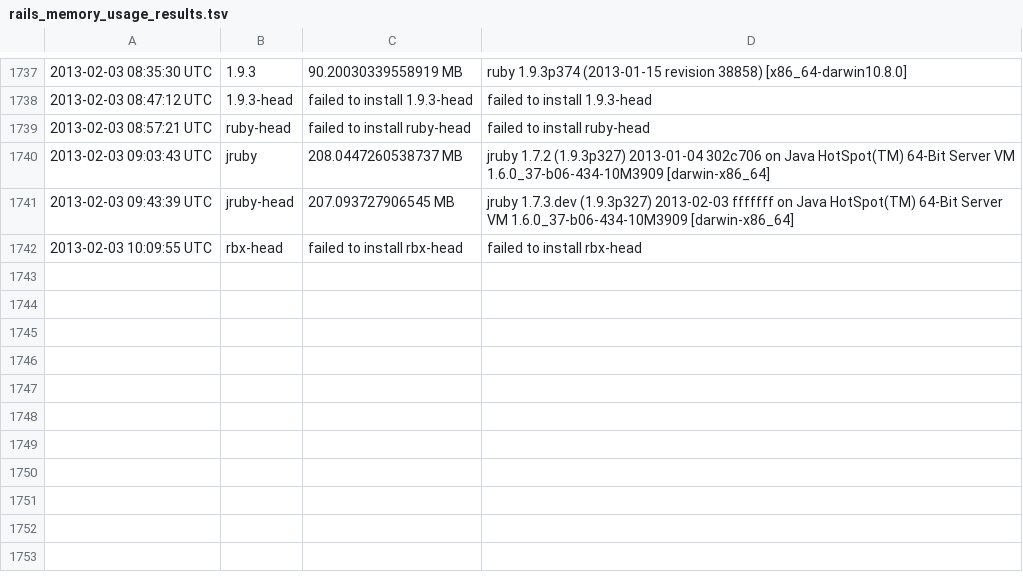
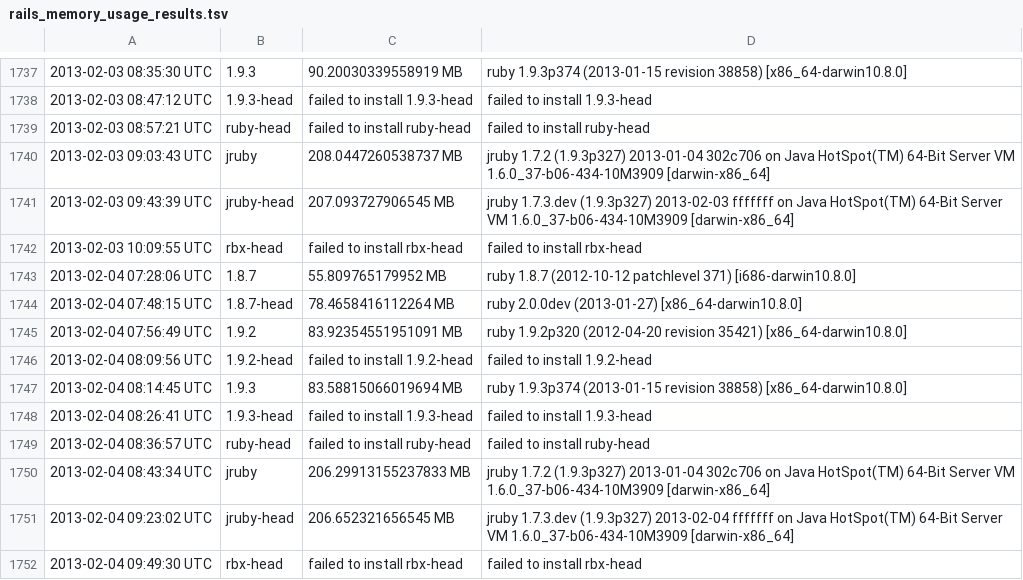
Before and after one commit to brianhempel/isrubyfastyet, a TSV file: isrubyfastyet/results/rails_memory_usage_results.tsv, drawn as a sheet; only a part is shown, gaps mark what is left out; the diff names each change by its address in the sheet, - before the commit and + after, or states it on an @@ line.

```diff
--- a/isrubyfastyet/results/rails_memory_usage_results.tsv
+++ b/isrubyfastyet/results/rails_memory_usage_results.tsv
+row 1743: 2013-02-04 07:28:06 UTC | 1.8.7 | 55.809765179952 MB | ruby 1.8.7 (2012-10-12 patchlevel 371) [i686-darwin10.8.0]
+row 1744: 2013-02-04 07:48:15 UTC | 1.8.7-head | 78.4658416112264 MB | ruby 2.0.0dev (2013-01-27) [x86_64-darwin10.8.0]
+row 1745: 2013-02-04 07:56:49 UTC | 1.9.2 | 83.92354551951091 MB | ruby 1.9.2p320 (2012-04-20 revision 35421) [x86_64-darwin10.8.0]
+row 1746: 2013-02-04 08:09:56 UTC | 1.9.2-head | failed to install 1.9.2-head | failed to install 1.9.2-head
+row 1747: 2013-02-04 08:14:45 UTC | 1.9.3 | 83.58815066019694 MB | ruby 1.9.3p374 (2013-01-15 revision 38858) [x86_64-darwin10.8.0]
+row 1748: 2013-02-04 08:26:41 UTC | 1.9.3-head | failed to install 1.9.3-head | failed to install 1.9.3-head
+row 1749: 2013-02-04 08:36:57 UTC | ruby-head | failed to install ruby-head | failed to install ruby-head
+row 1750: 2013-02-04 08:43:34 UTC | jruby | 206.29913155237833 MB | jruby 1.7.2 (1.9.3p327) 2013-01-04 302c706 on Java HotSpot(TM) 64-Bit Server VM 1.6.0_37-b06-434-10M3909 [darwin-x86_64]
+row 1751: 2013-02-04 09:23:02 UTC | jruby-head | 206.652321656545 MB | jruby 1.7.3.dev (1.9.3p327) 2013-02-04 fffffff on Java HotSpot(TM) 64-Bit Server VM 1.6.0_37-b06-434-10M3909 [darwin-x86_64]
+row 1752: 2013-02-04 09:49:30 UTC | rbx-head | failed to install rbx-head | failed to install rbx-head
```
Also changed, not shown: isrubyfastyet/results/rails_requests_per_second_results.tsv, isrubyfastyet/results/rails_startup_time_results.tsv.
